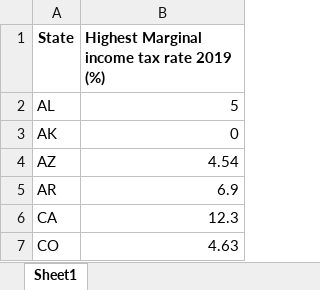
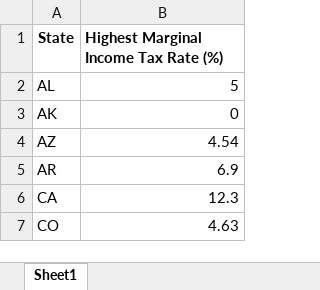
Before and after one commit to justinboggs/MigrationFlows, an Excel workbook: state_income_tax.xlsx, sheet Sheet1, drawn as a sheet; only a part is shown; values as stored, in another font and other column widths than the file's, no borders; the diff names each change by its address in the sheet, - before the commit and + after, or states it on an @@ line.

Commit message:
corrected income tax and median home price files

```diff
--- a/state_income_tax.xlsx (sheet Sheet1)
+++ b/state_income_tax.xlsx (sheet Sheet1)
-B1: Highest Marginal income tax rate 2019 (%)
+B1: Highest Marginal Income Tax Rate (%)
```
Also changed, not shown: 1 other file.
